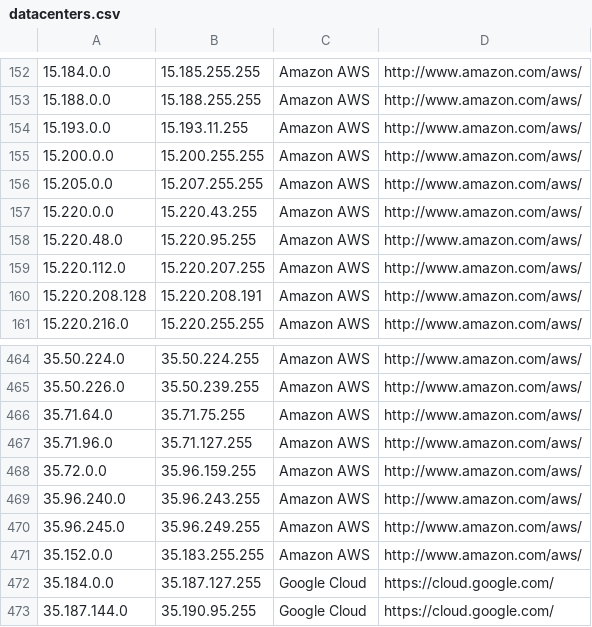
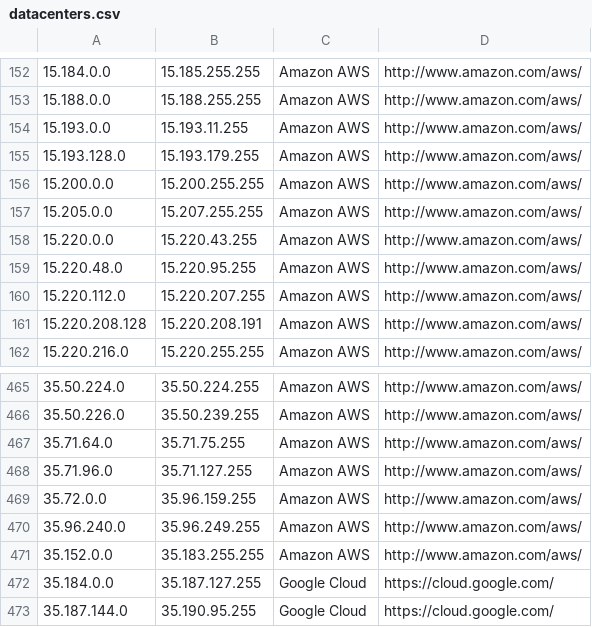
Before and after one commit to growlfm/odl, a CSV file: odl/data/datacenters.csv, drawn as a sheet; only a part is shown, gaps mark what is left out.

Commit message:
Update IP list

```diff
--- a/odl/data/datacenters.csv
+++ b/odl/data/datacenters.csv
@@ -154,2 +154,3 @@
 15.193.0.0,15.193.11.255,Amazon AWS,http://www.amazon.com/aws/
+15.193.128.0,15.193.179.255,Amazon AWS,http://www.amazon.com/aws/
 15.200.0.0,15.200.255.255,Amazon AWS,http://www.amazon.com/aws/
@@ -468,4 +469,3 @@
 35.72.0.0,35.96.159.255,Amazon AWS,http://www.amazon.com/aws/
-35.96.240.0,35.96.243.255,Amazon AWS,http://www.amazon.com/aws/
-35.96.245.0,35.96.249.255,Amazon AWS,http://www.amazon.com/aws/
+35.96.240.0,35.96.249.255,Amazon AWS,http://www.amazon.com/aws/
 35.152.0.0,35.183.255.255,Amazon AWS,http://www.amazon.com/aws/
```
